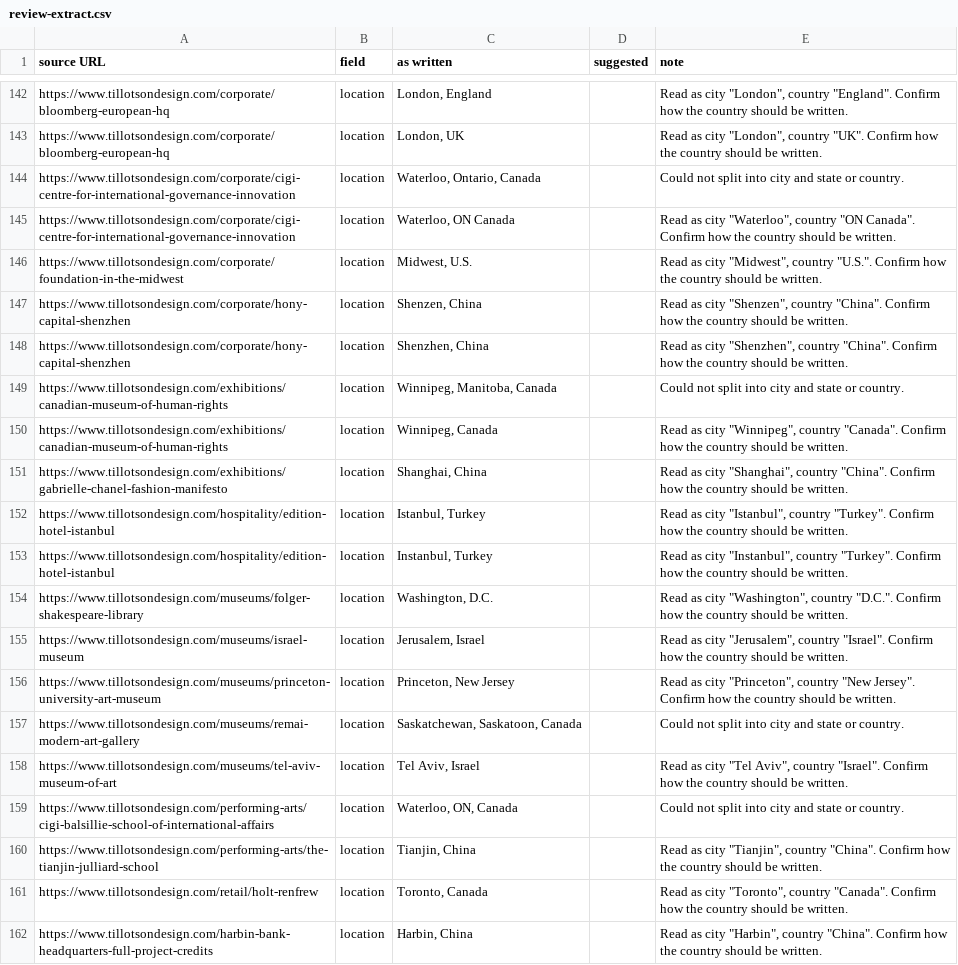
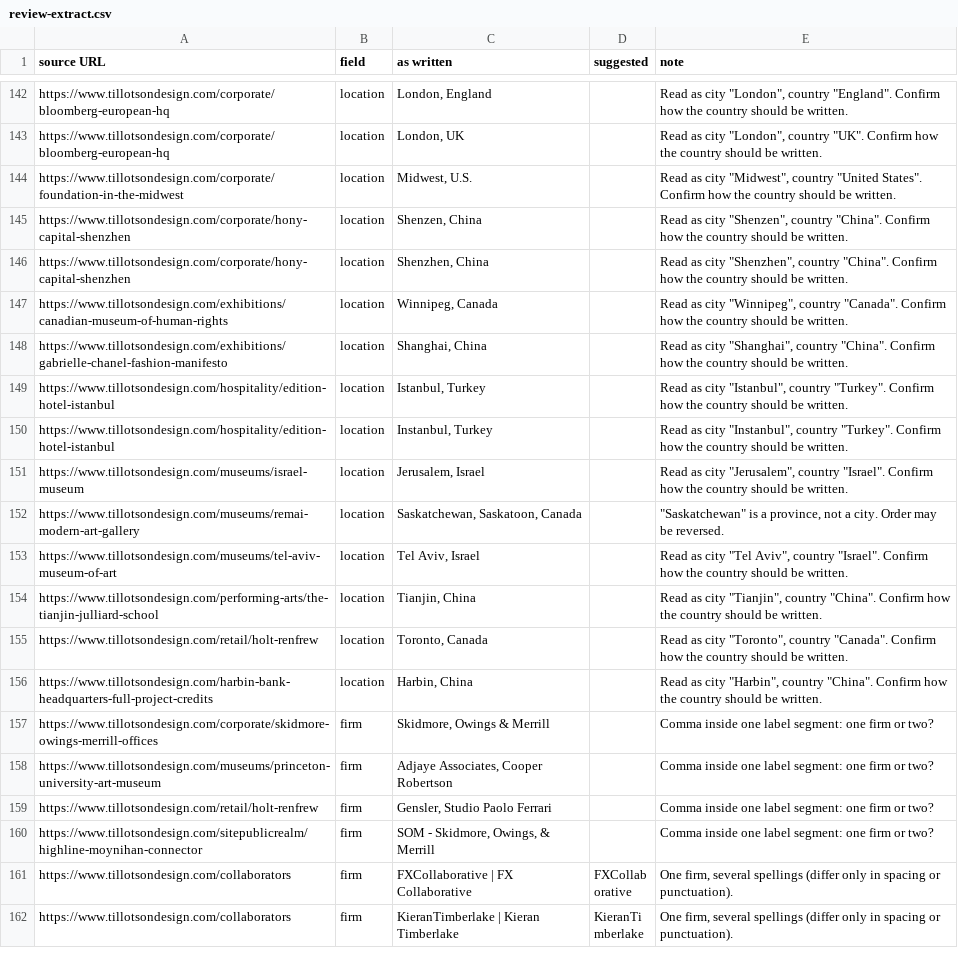
Before and after one commit to robertoe135/tda-website, a CSV file: scripts/migrate/out/review-extract.csv, drawn as a sheet; only a part is shown, gaps mark what is left out; the shorter side is filled out with more unchanged rows; the diff covers the shown part only.

```diff
--- a/scripts/migrate/out/review-extract.csv
+++ b/scripts/migrate/out/review-extract.csv
@@ -143,8 +143,5 @@ https://www.tillotsondesign.com/corporate/bloomberg-european-hq,location,"London
 https://www.tillotsondesign.com/corporate/bloomberg-european-hq,location,"London, UK",,"Read as city ""London"", country ""UK"". Confirm how the country should be written."
-https://www.tillotsondesign.com/corporate/cigi-centre-for-international-governance-innovation,location,"Waterloo, Ontario, Canada",,Could not split into city and state or country.
-https://www.tillotsondesign.com/corporate/cigi-centre-for-international-governance-innovation,location,"Waterloo, ON Canada",,"Read as city ""Waterloo"", country ""ON Canada"". Confirm how the country should be written."
-https://www.tillotsondesign.com/corporate/foundation-in-the-midwest,location,"Midwest, U.S.",,"Read as city ""Midwest"", country ""U.S."". Confirm how the country should be written."
+https://www.tillotsondesign.com/corporate/foundation-in-the-midwest,location,"Midwest, U.S.",,"Read as city ""Midwest"", country ""United States"". Confirm how the country should be written."
 https://www.tillotsondesign.com/corporate/hony-capital-shenzhen,location,"Shenzen, China",,"Read as city ""Shenzen"", country ""China"". Confirm how the country should be written."
 https://www.tillotsondesign.com/corporate/hony-capital-shenzhen,location,"Shenzhen, China",,"Read as city ""Shenzhen"", country ""China"". Confirm how the country should be written."
-https://www.tillotsondesign.com/exhibitions/canadian-museum-of-human-rights,location,"Winnipeg, Manitoba, Canada",,Could not split into city and state or country.
 https://www.tillotsondesign.com/exhibitions/canadian-museum-of-human-rights,location,"Winnipeg, Canada",,"Read as city ""Winnipeg"", country ""Canada"". Confirm how the country should be written."
@@ -153,8 +150,5 @@ https://www.tillotsondesign.com/hospitality/edition-hotel-istanbul,location,"Ist
 https://www.tillotsondesign.com/hospitality/edition-hotel-istanbul,location,"Instanbul, Turkey",,"Read as city ""Instanbul"", country ""Turkey"". Confirm how the country should be written."
-https://www.tillotsondesign.com/museums/folger-shakespeare-library,location,"Washington, D.C.",,"Read as city ""Washington"", country ""D.C."". Confirm how the country should be written."
 https://www.tillotsondesign.com/museums/israel-museum,location,"Jerusalem, Israel",,"Read as city ""Jerusalem"", country ""Israel"". Confirm how the country should be written."
-https://www.tillotsondesign.com/museums/princeton-university-art-museum,location,"Princeton, New Jersey",,"Read as city ""Princeton"", country ""New Jersey"". Confirm how the country should be written."
-https://www.tillotsondesign.com/museums/remai-modern-art-gallery,location,"Saskatchewan, Saskatoon, Canada",,Could not split into city and state or country.
+https://www.tillotsondesign.com/museums/remai-modern-art-gallery,location,"Saskatchewan, Saskatoon, Canada",,"""Saskatchewan"" is a province, not a city. Order may be reversed."
 https://www.tillotsondesign.com/museums/tel-aviv-museum-of-art,location,"Tel Aviv, Israel",,"Read as city ""Tel Aviv"", country ""Israel"". Confirm how the country should be written."
-https://www.tillotsondesign.com/performing-arts/cigi-balsillie-school-of-international-affairs,location,"Waterloo, ON, Canada",,Could not split into city and state or country.
 https://www.tillotsondesign.com/performing-arts/the-tianjin-julliard-school,location,"Tianjin, China",,"Read as city ""Tianjin"", country ""China"". Confirm how the country should be written."
```
Also changed, not shown: 4 added rows, 4 removed rows and 6 edited cells elsewhere in this file, scripts/migrate/review.csv, 6 other files.
